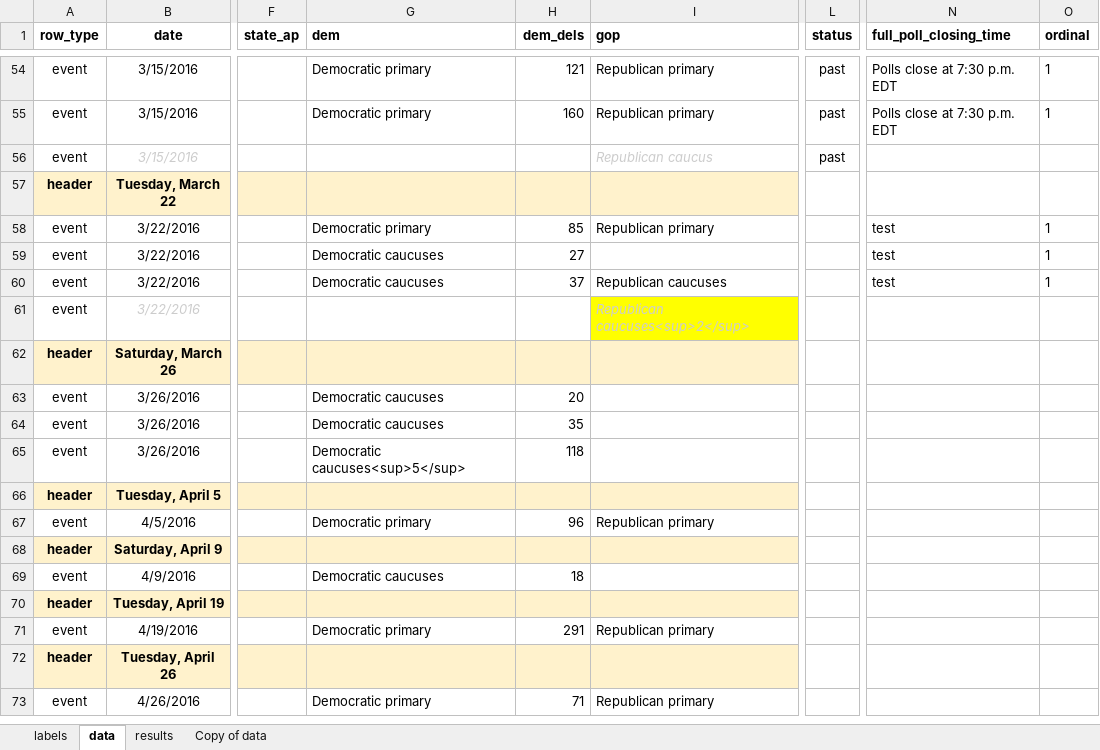
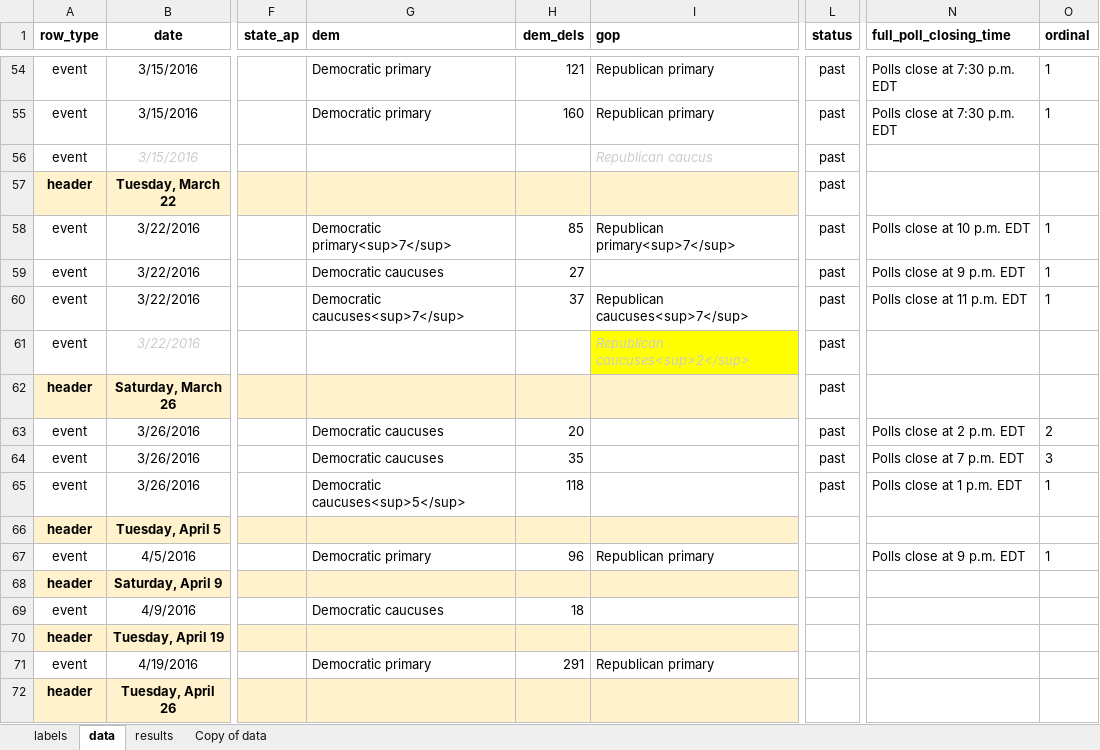
Before and after one commit to nprapps/elections16, an Excel workbook: data/calendar.xlsx, sheet data, drawn as a sheet; only a part is shown, gaps mark what is left out; the shorter side is filled out with more unchanged rows; values as stored, in another font and other column widths than the file's, no borders; charts and pictures not drawn; the diff names each change by its address in the sheet, - before the commit and + after, or states it on an @@ line.

```diff
--- a/data/calendar.xlsx (sheet data)
+++ b/data/calendar.xlsx (sheet data)
-L57:L65 (status): (empty)
+L57:L65 (status): past
-G58 (dem): Democratic primary
+G58 (dem): Democratic primary<sup>7</sup>
-I58 (gop): Republican primary
+I58 (gop): Republican primary<sup>7</sup>
-N58 (full_poll_closing_time): test
+N58 (full_poll_closing_time): Polls close at 10 p.m. EDT
-N59 (full_poll_closing_time): test
+N59 (full_poll_closing_time): Polls close at 9 p.m. EDT
-G60 (dem): Democratic caucuses
+G60 (dem): Democratic caucuses<sup>7</sup>
-I60 (gop): Republican caucuses
+I60 (gop): Republican caucuses<sup>7</sup>
-N60 (full_poll_closing_time): test
+N60 (full_poll_closing_time): Polls close at 11 p.m. EDT
-N63 (full_poll_closing_time): (empty)
+N63 (full_poll_closing_time): Polls close at 2 p.m. EDT
-O63 (ordinal): (empty)
+O63 (ordinal): 2
-N64 (full_poll_closing_time): (empty)
+N64 (full_poll_closing_time): Polls close at 7 p.m. EDT
-O64 (ordinal): (empty)
+O64 (ordinal): 3
-N65 (full_poll_closing_time): (empty)
+N65 (full_poll_closing_time): Polls close at 1 p.m. EDT
-O65 (ordinal): (empty)
+O65 (ordinal): 1
-N67 (full_poll_closing_time): (empty)
+N67 (full_poll_closing_time): Polls close at 9 p.m. EDT
-O67 (ordinal): (empty)
+O67 (ordinal): 1
```
Also changed, not shown: sheet results, sheet labels.
